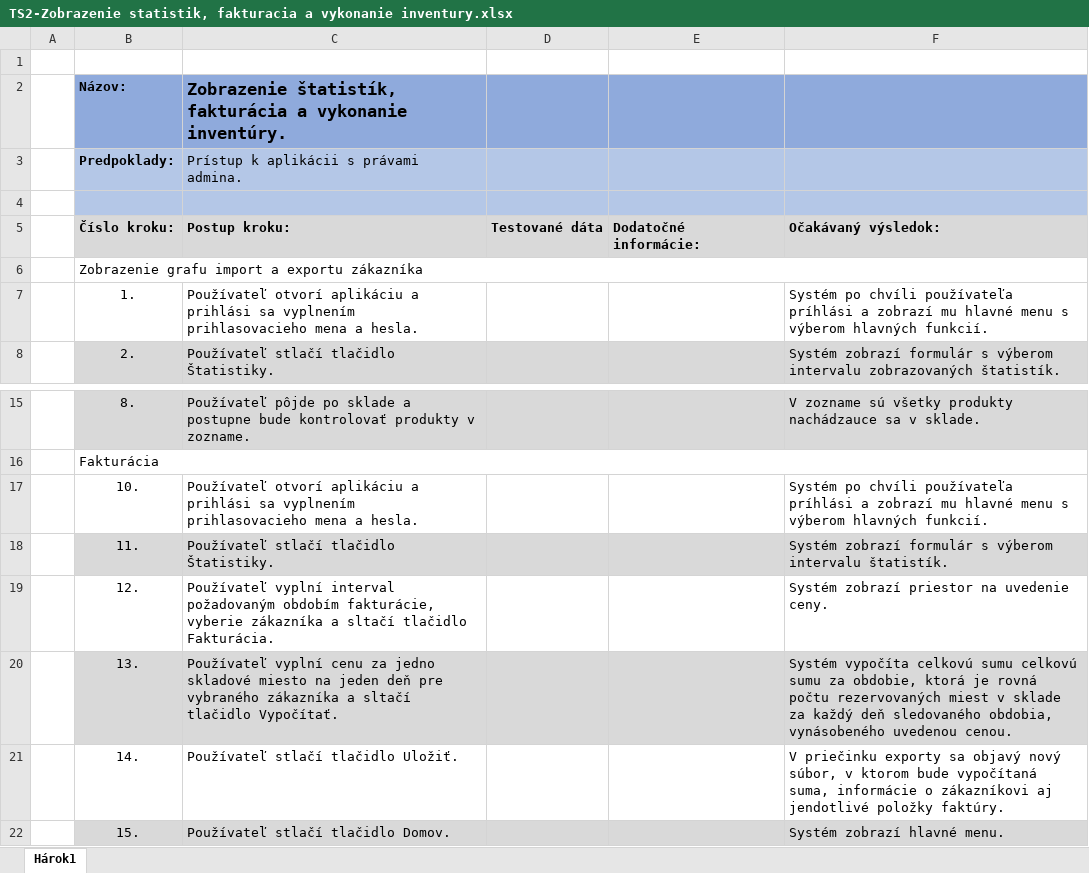
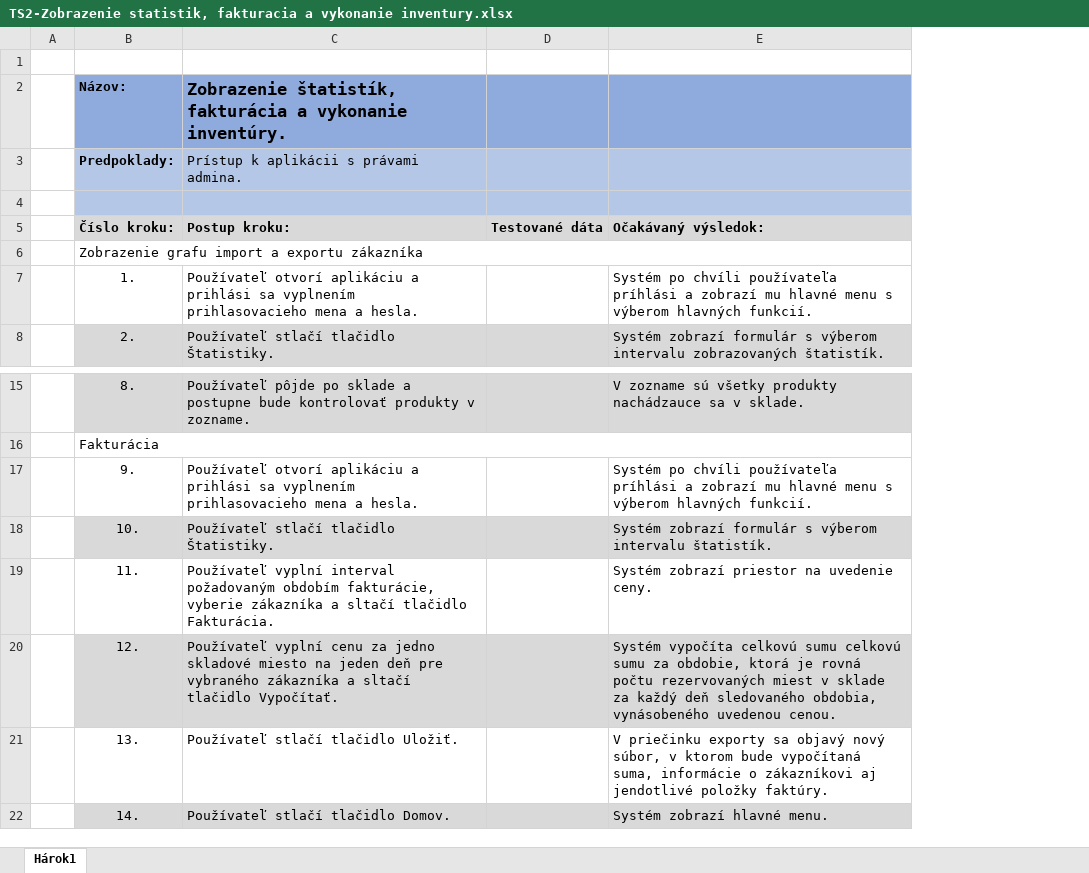
Before and after one commit to TIS2023-FMFI/sklad, an Excel workbook: documents/testovacie scenare/TS2-Zobrazenie statistik, fakturacia a vykonanie inventury.xlsx, sheet Hárok1, drawn as a sheet; only a part is shown, gaps mark what is left out; values as stored, in another font and other column widths than the file's, no borders; charts and pictures not drawn; removed rows and columns are numbered as before the commit, all else as after; the diff names each change by its address in the sheet, - before the commit and + after, or states it on an @@ line.

```diff
--- a/documents/testovacie scenare/TS2-Zobrazenie statistik, fakturacia a vykonanie inventury.xlsx (sheet Hárok1)
+++ b/documents/testovacie scenare/TS2-Zobrazenie statistik, fakturacia a vykonanie inventury.xlsx (sheet Hárok1)
-column E, row 5: Dodatočné informácie:
+row 17:  | 9. | Používateľ otvorí aplikáciu a prihlási sa vyplnením prihlasovacieho mena a hesla. |  | Systém po chvíli používateľa príhlási a zobrazí mu hlavné menu s výberom hlavných funkcií.
-B18:D18 fill: none
+B18:D18 fill: #D9D9D9
-C18: Používateľ otvorí aplikáciu a prihlási sa vyplnením prihlasovacieho mena a hesla.
+C18: Používateľ stlačí tlačidlo Štatistiky.
-E18: Systém po chvíli používateľa príhlási a zobrazí mu hlavné menu s výberom hlavných funkcií.
+E18: Systém zobrazí formulár s výberom intervalu štatistík.
-E18 fill: none
+E18 fill: #D9D9D9
-B19:D19 fill: #D9D9D9
+B19:D19 fill: none
-C19: Používateľ stlačí tlačidlo Štatistiky.
+C19: Používateľ vyplní interval požadovaným obdobím fakturácie, vyberie zákazníka a sltačí tlačidlo Fakturácia.
-E19: Systém zobrazí formulár s výberom intervalu štatistík.
+E19: Systém zobrazí priestor na uvedenie ceny.
-E19 fill: #D9D9D9
+E19 fill: none
-B20:D20 fill: none
+B20:D20 fill: #D9D9D9
-C20: Používateľ vyplní interval požadovaným obdobím fakturácie, vyberie zákazníka a sltačí tlačidlo Fakturácia.
+C20: Používateľ vyplní cenu za jedno skladové miesto na jeden deň pre vybraného zákazníka a sltačí tlačidlo Vypočítať.
-E20: Systém zobrazí priestor na uvedenie ceny.
+E20: Systém vypočíta celkovú sumu celkovú sumu za obdobie, ktorá je rovná počtu rezervovaných miest v sklade za každý deň sledovaného obdobia, vynásobeného uvedenou cenou.
-E20 fill: none
+E20 fill: #D9D9D9
-B21:D21 fill: #D9D9D9
+B21:D21 fill: none
-C21: Používateľ vyplní cenu za jedno skladové miesto na jeden deň pre vybraného zákazníka a sltačí tlačidlo Vypočítať.
+C21: Používateľ stlačí tlačidlo Uložiť.
-E21: Systém vypočíta celkovú sumu celkovú sumu za obdobie, ktorá je rovná počtu rezervovaných miest v sklade za každý deň sledovaného obdobia, vynásobeného uvedenou cenou.
+E21: V priečinku exporty sa objavý nový súbor, v ktorom bude vypočítaná suma, informácie o zákazníkovi aj jendotlivé položky faktúry.
-E21 fill: #D9D9D9
+E21 fill: none
-B22:D22 fill: none
+B22:D22 fill: #D9D9D9
-C22: Používateľ stlačí tlačidlo Uložiť.
+C22: Používateľ stlačí tlačidlo Domov.
-E22: V priečinku exporty sa objavý nový súbor, v ktorom bude vypočítaná suma, informácie o zákazníkovi aj jendotlivé položky faktúry.
+E22: Systém zobrazí hlavné menu.
-E22 fill: none
+E22 fill: #D9D9D9
-row 22:  | 15. | Používateľ stlačí tlačidlo Domov. |  |  | Systém zobrazí hlavné menu.
```
Also changed, not shown: charts or pictures, documents/testovacie scenare/TS1-Vybavenie objednavky od zakaznika.xlsx, documents/testovacie scenare/TS3-Zobrazenie skladu.xlsx, 6 other files.
